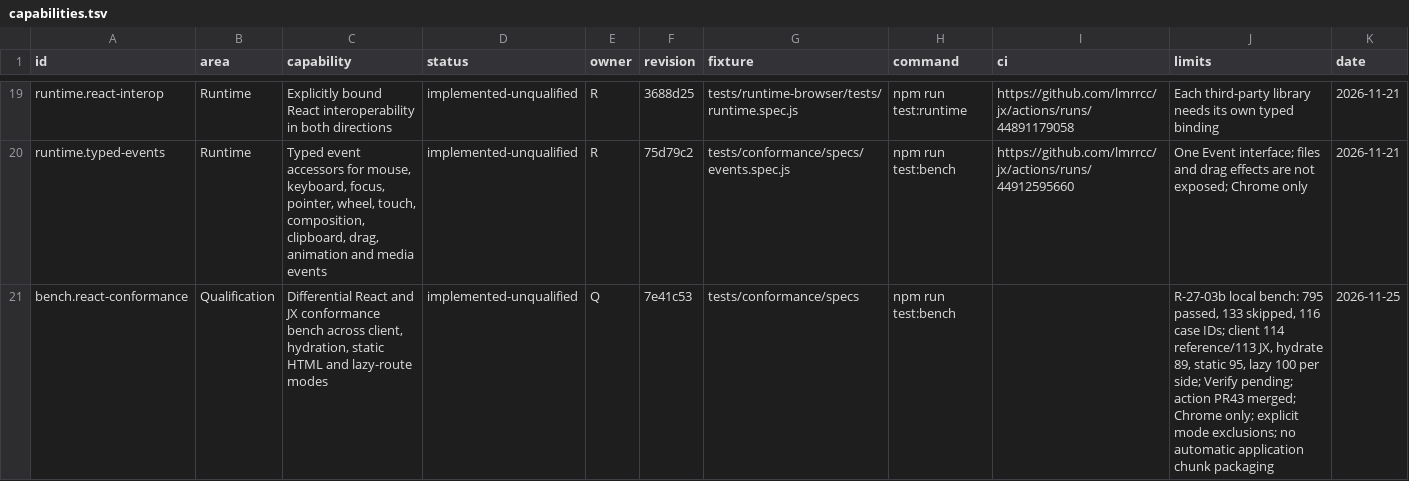
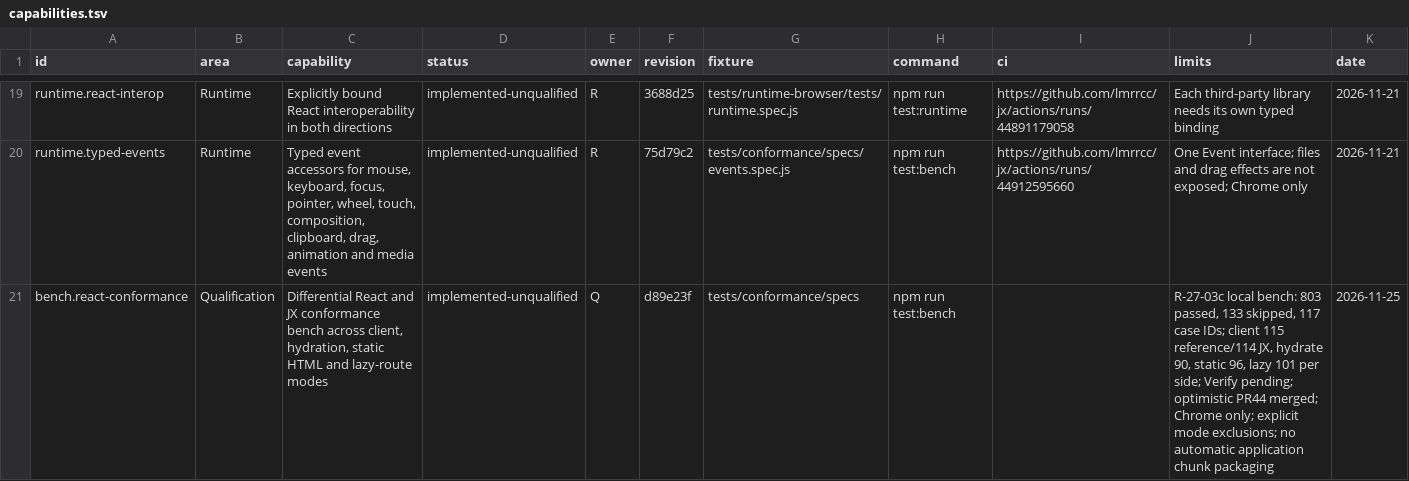
Before and after one commit to lmrrcc/jx, a TSV file: docs/evidence/capabilities.tsv, drawn as a sheet; only a part is shown, gaps mark what is left out; the diff covers the shown part only.

Commit message:
Verify transition ownership and completed-result races (#45)
* test: verify transition ownership and resolved-result races

* test: record transition interaction bench results

* docs: record transition ownership evidence pending mutation verification

* docs: record killed transition ownership mutant

* docs: record merged optimistic prerequisite and rebased transition evidence

```diff
--- a/docs/evidence/capabilities.tsv
+++ b/docs/evidence/capabilities.tsv
@@ -20,2 +20,2 @@ runtime.react-interop	Runtime	Explicitly bound React interoperability in both di
 runtime.typed-events	Runtime	Typed event accessors for mouse, keyboard, focus, pointer, wheel, touch, composition, clipboard, drag, animation and media events	implemented-unqualified	R	75d79c2	tests/conformance/specs/events.spec.js	npm run test:bench	https://github.com/lmrrcc/jx/actions/runs/44912595660	One Event interface; files and drag effects are not exposed; Chrome only	2026-11-21
-bench.react-conformance	Qualification	Differential React and JX conformance bench across client, hydration, static HTML and lazy-route modes	implemented-unqualified	Q	7e41c53	tests/conformance/specs	npm run test:bench		R-27-03b local bench: 795 passed, 133 skipped, 116 case IDs; client 114 reference/113 JX, hydrate 89, static 95, lazy 100 per side; Verify pending; action PR43 merged; Chrome only; explicit mode exclusions; no automatic application chunk packaging	2026-11-25
+bench.react-conformance	Qualification	Differential React and JX conformance bench across client, hydration, static HTML and lazy-route modes	implemented-unqualified	Q	d89e23f	tests/conformance/specs	npm run test:bench		R-27-03c local bench: 803 passed, 133 skipped, 117 case IDs; client 115 reference/114 JX, hydrate 90, static 96, lazy 101 per side; Verify pending; optimistic PR44 merged; Chrome only; explicit mode exclusions; no automatic application chunk packaging	2026-11-25
```
Also changed, not shown: 1 added row and 5 edited cells elsewhere in this file, docs/evidence/conformance-results.tsv, docs/evidence/conformance.tsv, 15 other files.
